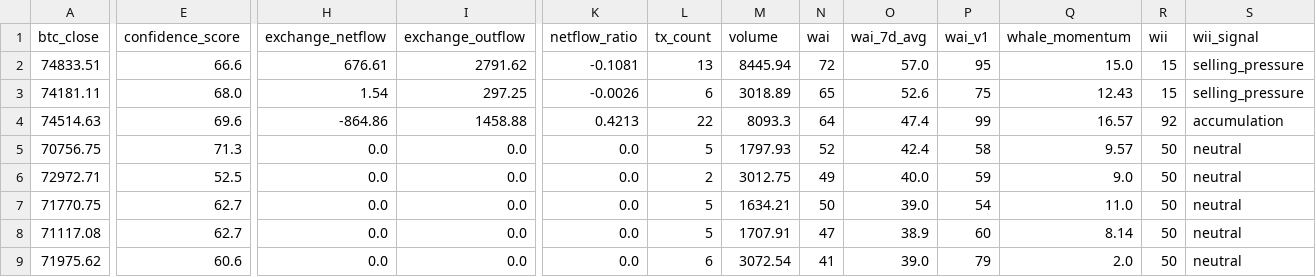
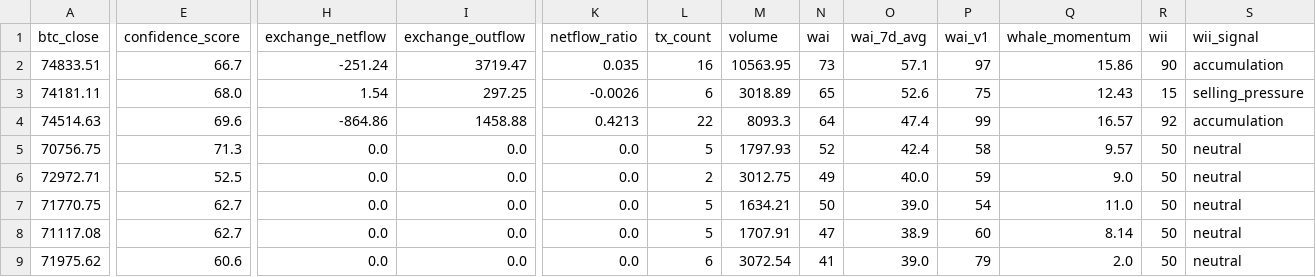
Before and after one commit to Whale-Activity-Analysis/wai-backend, a CSV file: data/wai_history.csv, drawn as a sheet; only a part is shown, gaps mark what is left out; the diff names each change by its address in the sheet, - before the commit and + after, or states it on an @@ line.

```diff
--- a/data/wai_history.csv
+++ b/data/wai_history.csv
-E2 (confidence_score): 66.6
+E2 (confidence_score): 66.7
-H2 (exchange_netflow): 676.61
+H2 (exchange_netflow): -251.24
-I2 (exchange_outflow): 2791.62
+I2 (exchange_outflow): 3719.47
-K2 (netflow_ratio): -0.1081
+K2 (netflow_ratio): 0.035
-L2 (tx_count): 13
+L2 (tx_count): 16
-M2 (volume): 8445.94
+M2 (volume): 10563.95
-N2 (wai): 72
+N2 (wai): 73
-O2 (wai_7d_avg): 57.0
+O2 (wai_7d_avg): 57.1
-P2 (wai_v1): 95
+P2 (wai_v1): 97
-Q2 (whale_momentum): 15.0
+Q2 (whale_momentum): 15.86
-R2 (wii): 15
+R2 (wii): 90
-S2 (wii_signal): selling_pressure
+S2 (wii_signal): accumulation
```
Also changed, not shown: 2 other files.
